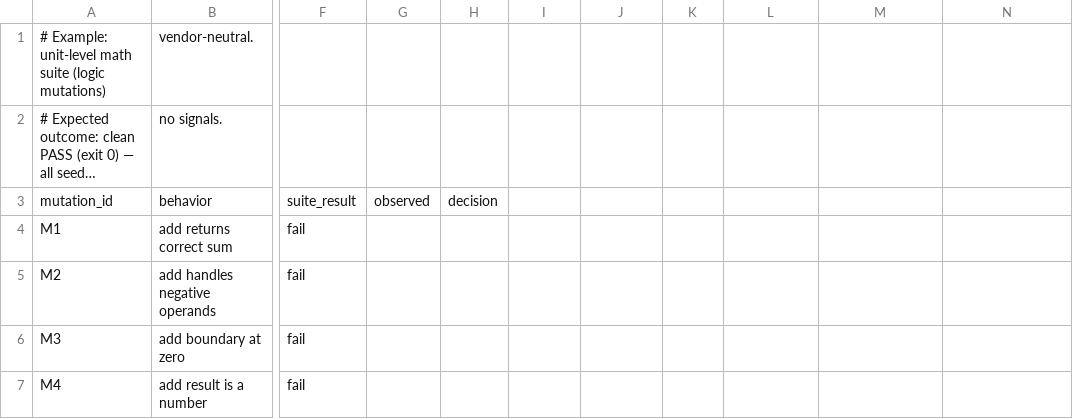
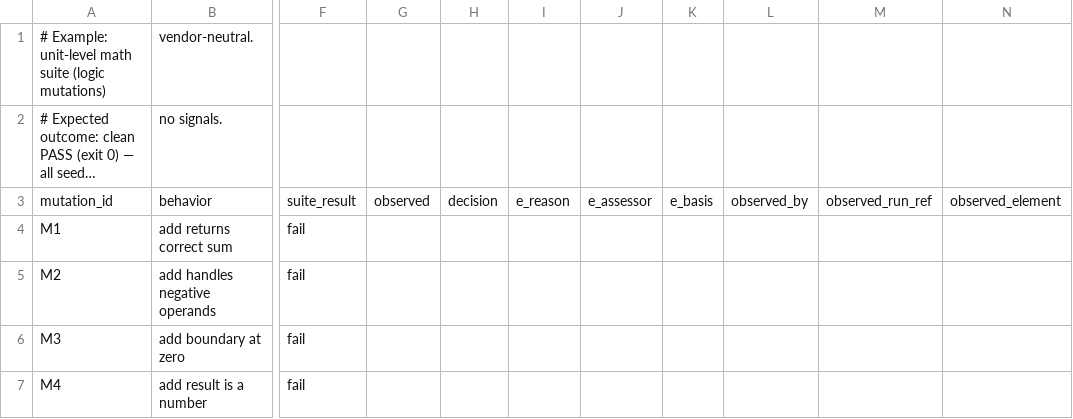
Before and after one commit to victor-2026/verdictgate, a CSV file: examples/demo-math/results.csv, drawn as a sheet; only a part is shown, gaps mark what is left out; long unchanged cells end in …; the diff names each change by its address in the sheet, - before the commit and + after, or states it on an @@ line.

```diff
--- a/examples/demo-math/results.csv
+++ b/examples/demo-math/results.csv
-I3: (empty)
+I3: e_reason
-J3: (empty)
+J3: e_assessor
-K3: (empty)
+K3: e_basis
-L3: (empty)
+L3: observed_by
-M3: (empty)
+M3: observed_run_ref
-N3: (empty)
+N3: observed_element
```
Also changed, not shown: examples/noop-row/results.csv, examples/payment-critical-fail/results.csv, 9 other files.
